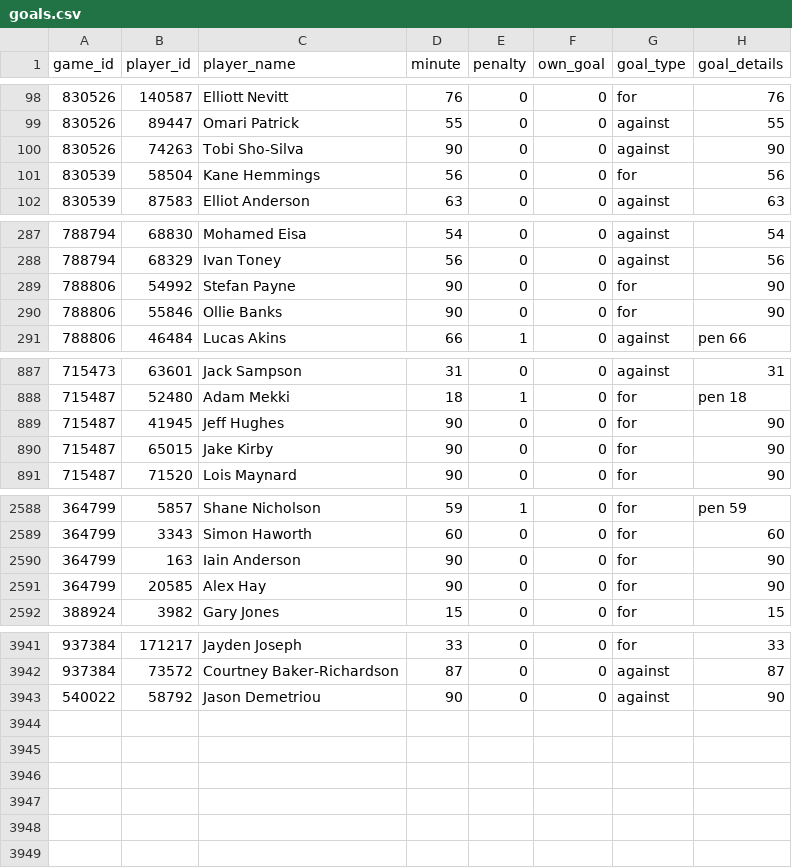
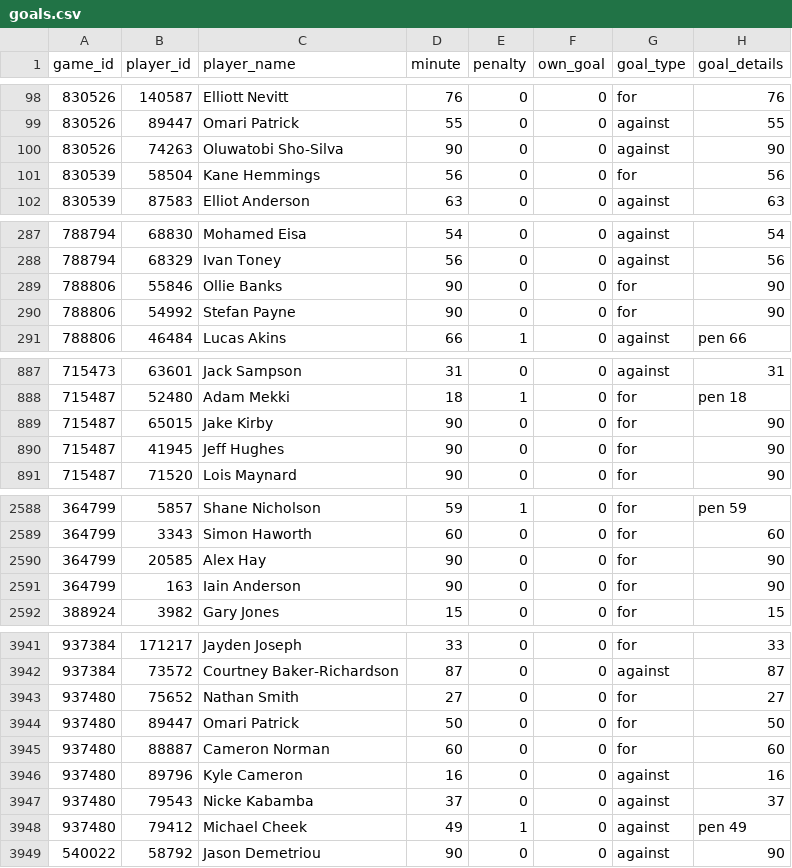
Before and after one commit to petebrown/scrape-goals, a CSV file: data/goals.csv, drawn as a sheet; only a part is shown, gaps mark what is left out; the diff covers the shown part only.

```diff
--- a/data/goals.csv
+++ b/data/goals.csv
@@ -99,3 +99,3 @@ game_id,player_id,player_name,minute,penalty,own_goal,goal_type,goal_details
 830526,89447,Omari Patrick,55,0,0,against,55
-830526,74263,Tobi Sho-Silva,90,0,0,against,90
+830526,74263,Oluwatobi Sho-Silva,90,0,0,against,90
 830539,58504,Kane Hemmings,56,0,0,for,56
@@ -288,4 +288,4 @@ game_id,player_id,player_name,minute,penalty,own_goal,goal_type,goal_details
 788794,68329,Ivan Toney,56,0,0,against,56
-788806,54992,Stefan Payne,90,0,0,for,90
 788806,55846,Ollie Banks,90,0,0,for,90
+788806,54992,Stefan Payne,90,0,0,for,90
 788806,46484,Lucas Akins,66,1,0,against,pen 66
@@ -888,4 +888,4 @@ game_id,player_id,player_name,minute,penalty,own_goal,goal_type,goal_details
 715487,52480,Adam Mekki,18,1,0,for,pen 18
-715487,41945,Jeff Hughes,90,0,0,for,90
 715487,65015,Jake Kirby,90,0,0,for,90
+715487,41945,Jeff Hughes,90,0,0,for,90
 715487,71520,Lois Maynard,90,0,0,for,90
@@ -2589,4 +2589,4 @@ game_id,player_id,player_name,minute,penalty,own_goal,goal_type,goal_details
 364799,3343,Simon Haworth,60,0,0,for,60
-364799,163,Iain Anderson,90,0,0,for,90
 364799,20585,Alex Hay,90,0,0,for,90
+364799,163,Iain Anderson,90,0,0,for,90
 388924,3982,Gary Jones,15,0,0,for,15
@@ -3942,2 +3942,8 @@ game_id,player_id,player_name,minute,penalty,own_goal,goal_type,goal_details
 937384,73572,Courtney Baker-Richardson,87,0,0,against,87
+937480,75652,Nathan Smith,27,0,0,for,27
+937480,89447,Omari Patrick,50,0,0,for,50
+937480,88887,Cameron Norman,60,0,0,for,60
+937480,89796,Kyle Cameron,16,0,0,against,16
+937480,79543,Nicke Kabamba,37,0,0,against,37
+937480,79412,Michael Cheek,49,1,0,against,pen 49
 540022,58792, Jason Demetriou,90,0,0,against,90
```
Also changed, not shown: 2 moved rows elsewhere in this file.
